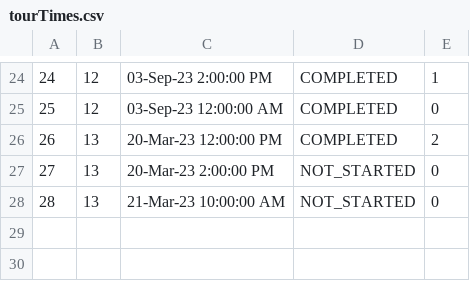
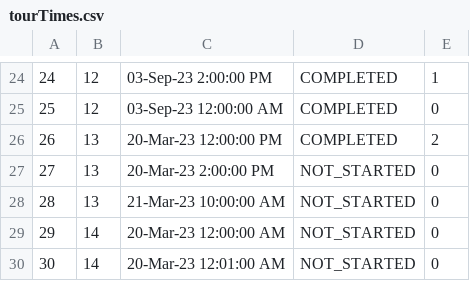
Before and after one commit to anastano/group-3-team-B, a CSV file: SIMS_HCI_Project/SIMS_HCI_Project/Resources/Database/tourTimes.csv, drawn as a sheet; only a part is shown, gaps mark what is left out; the diff names each change by its address in the sheet, - before the commit and + after, or states it on an @@ line.

```diff
--- a/SIMS_HCI_Project/SIMS_HCI_Project/Resources/Database/tourTimes.csv
+++ b/SIMS_HCI_Project/SIMS_HCI_Project/Resources/Database/tourTimes.csv
+row 29: 29 | 14 | 20-Mar-23 12:00:00 AM | NOT_STARTED | 0
+row 30: 30 | 14 | 20-Mar-23 12:01:00 AM | NOT_STARTED | 0
```
Also changed, not shown: SIMS_HCI_Project/SIMS_HCI_Project/Resources/Database/tourkeypoints.csv, SIMS_HCI_Project/SIMS_HCI_Project/Resources/Database/tours.csv.
